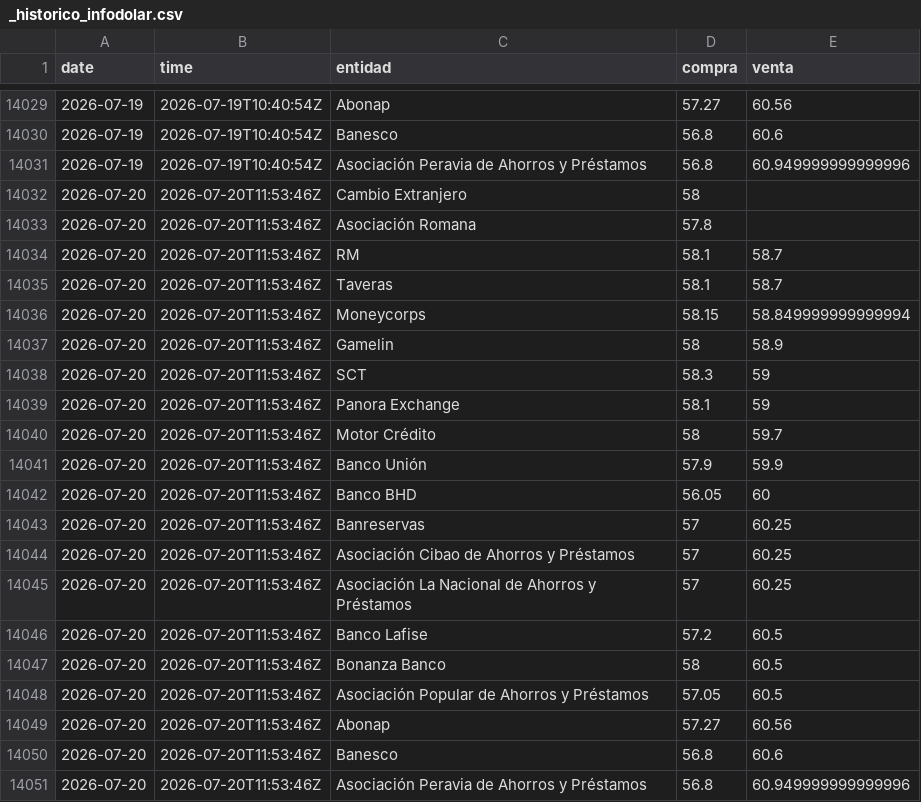
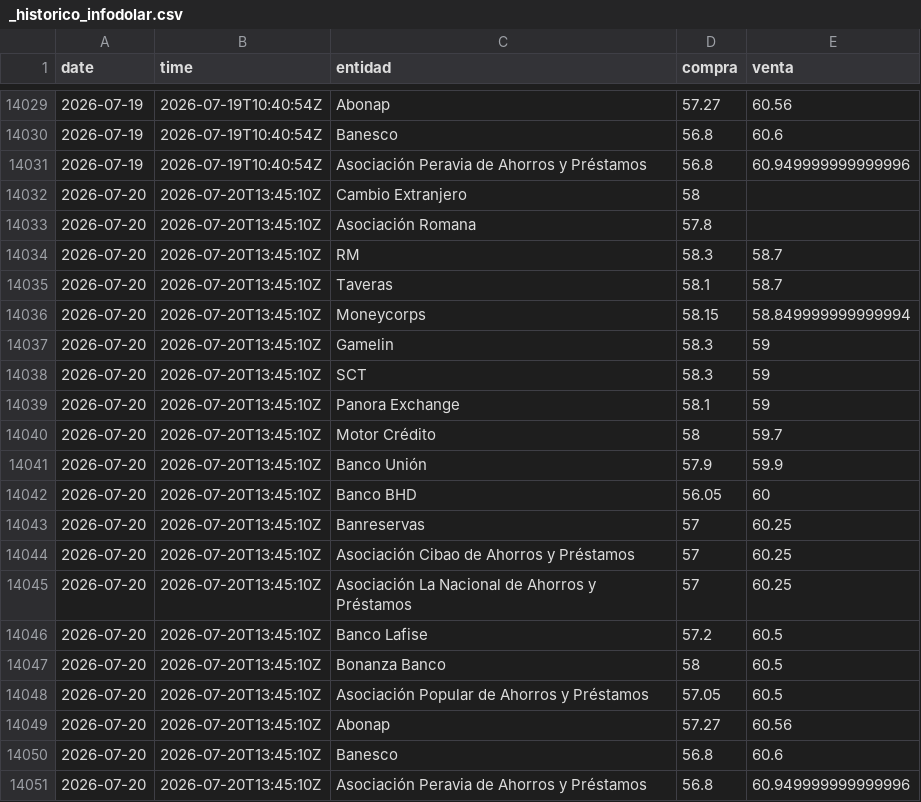
Before and after one commit to albertrosa96/webscraping-tc, a CSV file: data/infodolar/_historico_infodolar.csv, drawn as a sheet; only a part is shown, gaps mark what is left out.

```diff
--- a/data/infodolar/_historico_infodolar.csv
+++ b/data/infodolar/_historico_infodolar.csv
@@ -14031,21 +14031,21 @@ date,time,entidad,compra,venta
 2026-07-19,2026-07-19T10:40:54Z,Asociación Peravia de Ahorros y Préstamos,56.8,60.949999999999996
-2026-07-20,2026-07-20T11:53:46Z,Cambio Extranjero,58,
-2026-07-20,2026-07-20T11:53:46Z,Asociación Romana,57.8,
-2026-07-20,2026-07-20T11:53:46Z,RM,58.1,58.7
-2026-07-20,2026-07-20T11:53:46Z,Taveras,58.1,58.7
-2026-07-20,2026-07-20T11:53:46Z,Moneycorps,58.15,58.849999999999994
-2026-07-20,2026-07-20T11:53:46Z,Gamelin,58,58.9
-2026-07-20,2026-07-20T11:53:46Z,SCT,58.3,59
-2026-07-20,2026-07-20T11:53:46Z,Panora Exchange,58.1,59
-2026-07-20,2026-07-20T11:53:46Z,Motor Crédito,58,59.7
-2026-07-20,2026-07-20T11:53:46Z,Banco Unión,57.9,59.9
-2026-07-20,2026-07-20T11:53:46Z,Banco BHD,56.05,60
-2026-07-20,2026-07-20T11:53:46Z,Banreservas,57,60.25
-2026-07-20,2026-07-20T11:53:46Z,Asociación Cibao de Ahorros y Préstamos,57,60.25
-2026-07-20,2026-07-20T11:53:46Z,Asociación La Nacional de Ahorros y Préstamos,57,60.25
-2026-07-20,2026-07-20T11:53:46Z,Banco Lafise,57.2,60.5
-2026-07-20,2026-07-20T11:53:46Z,Bonanza Banco,58,60.5
-2026-07-20,2026-07-20T11:53:46Z,Asociación Popular de Ahorros y Préstamos,57.05,60.5
-2026-07-20,2026-07-20T11:53:46Z,Abonap,57.27,60.56
-2026-07-20,2026-07-20T11:53:46Z,Banesco,56.8,60.6
-2026-07-20,2026-07-20T11:53:46Z,Asociación Peravia de Ahorros y Préstamos,56.8,60.949999999999996
+2026-07-20,2026-07-20T13:45:10Z,Cambio Extranjero,58,
+2026-07-20,2026-07-20T13:45:10Z,Asociación Romana,57.8,
+2026-07-20,2026-07-20T13:45:10Z,RM,58.3,58.7
+2026-07-20,2026-07-20T13:45:10Z,Taveras,58.1,58.7
+2026-07-20,2026-07-20T13:45:10Z,Moneycorps,58.15,58.849999999999994
+2026-07-20,2026-07-20T13:45:10Z,Gamelin,58.3,59
+2026-07-20,2026-07-20T13:45:10Z,SCT,58.3,59
+2026-07-20,2026-07-20T13:45:10Z,Panora Exchange,58.1,59
+2026-07-20,2026-07-20T13:45:10Z,Motor Crédito,58,59.7
+2026-07-20,2026-07-20T13:45:10Z,Banco Unión,57.9,59.9
+2026-07-20,2026-07-20T13:45:10Z,Banco BHD,56.05,60
+2026-07-20,2026-07-20T13:45:10Z,Banreservas,57,60.25
+2026-07-20,2026-07-20T13:45:10Z,Asociación Cibao de Ahorros y Préstamos,57,60.25
+2026-07-20,2026-07-20T13:45:10Z,Asociación La Nacional de Ahorros y Préstamos,57,60.25
+2026-07-20,2026-07-20T13:45:10Z,Banco Lafise,57.2,60.5
+2026-07-20,2026-07-20T13:45:10Z,Bonanza Banco,58,60.5
+2026-07-20,2026-07-20T13:45:10Z,Asociación Popular de Ahorros y Préstamos,57.05,60.5
+2026-07-20,2026-07-20T13:45:10Z,Abonap,57.27,60.56
+2026-07-20,2026-07-20T13:45:10Z,Banesco,56.8,60.6
+2026-07-20,2026-07-20T13:45:10Z,Asociación Peravia de Ahorros y Préstamos,56.8,60.949999999999996
```
Also changed, not shown: data/from_banks/_historico_from_banks.csv, data/from_banks/csv/2026-07-20.csv, 7 other files.
